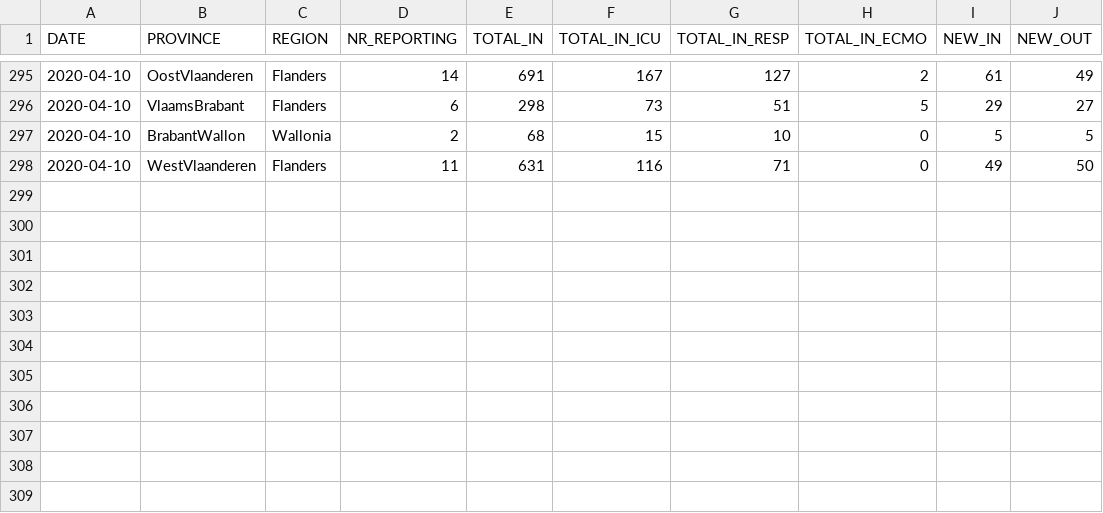
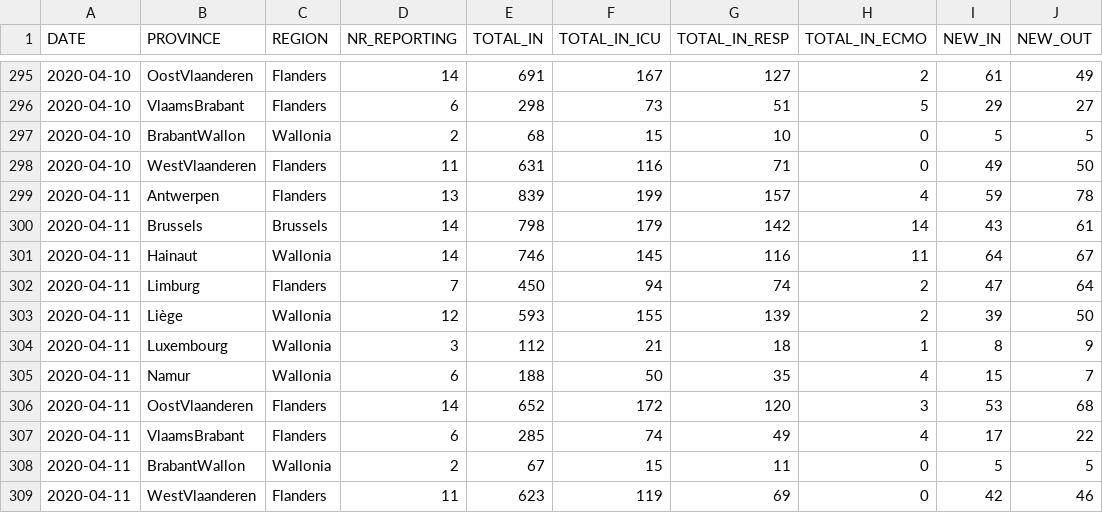
Before and after one commit to theodedeken/covid-belgium-data, a CSV file: COVID19BE_HOSP.csv, drawn as a sheet; only a part is shown, gaps mark what is left out; the diff names each change by its address in the sheet, - before the commit and + after, or states it on an @@ line.

```diff
--- a/COVID19BE_HOSP.csv
+++ b/COVID19BE_HOSP.csv
+row 299: 2020-04-11 | Antwerpen | Flanders | 13 | 839 | 199 | 157 | 4 | 59 | 78
+row 300: 2020-04-11 | Brussels | Brussels | 14 | 798 | 179 | 142 | 14 | 43 | 61
+row 301: 2020-04-11 | Hainaut | Wallonia | 14 | 746 | 145 | 116 | 11 | 64 | 67
+row 302: 2020-04-11 | Limburg | Flanders | 7 | 450 | 94 | 74 | 2 | 47 | 64
+row 303: 2020-04-11 | Liège | Wallonia | 12 | 593 | 155 | 139 | 2 | 39 | 50
+row 304: 2020-04-11 | Luxembourg | Wallonia | 3 | 112 | 21 | 18 | 1 | 8 | 9
+row 305: 2020-04-11 | Namur | Wallonia | 6 | 188 | 50 | 35 | 4 | 15 | 7
+row 306: 2020-04-11 | OostVlaanderen | Flanders | 14 | 652 | 172 | 120 | 3 | 53 | 68
+row 307: 2020-04-11 | VlaamsBrabant | Flanders | 6 | 285 | 74 | 49 | 4 | 17 | 22
+row 308: 2020-04-11 | BrabantWallon | Wallonia | 2 | 67 | 15 | 11 | 0 | 5 | 5
+row 309: 2020-04-11 | WestVlaanderen | Flanders | 11 | 623 | 119 | 69 | 0 | 42 | 46
```
Also changed, not shown: COVID19BE_CASES_MUNI_CUM.csv, COVID19BE_MORT.csv, 3 other files.
